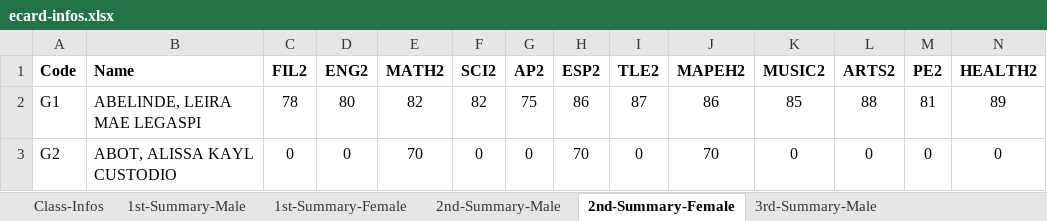
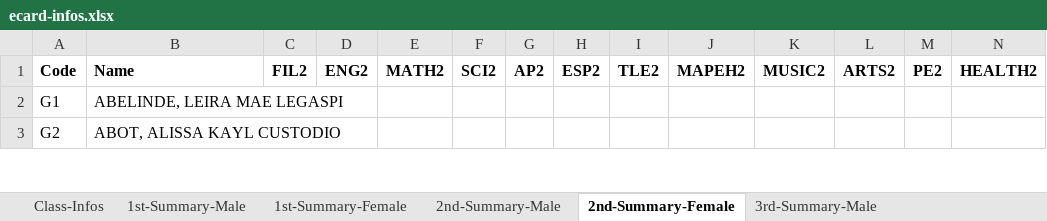
Before and after one commit to cityofsmiles/automatedecard, an Excel workbook: ecard-infos.xlsx, sheet 2nd-Summary-Female, drawn as a sheet; only a part is shown; values as stored, in another font and other column widths than the file's, no borders; the diff covers the shown part only; the diff names each change by its address in the sheet, - before the commit and + after, or states it on an @@ line.

```diff
--- a/ecard-infos.xlsx (sheet 2nd-Summary-Female)
+++ b/ecard-infos.xlsx (sheet 2nd-Summary-Female)
-C2: 78
+C2: (empty)
-D2: 80
+D2: (empty)
-E2: 82
+E2: (empty)
-F2: 82
+F2: (empty)
-G2: 75
+G2: (empty)
-H2: 86
+H2: (empty)
-I2: 87
+I2: (empty)
-J2: 86
+J2: (empty)
-K2: 85
+K2: (empty)
-L2: 88
+L2: (empty)
-M2: 81
+M2: (empty)
-N2: 89
+N2: (empty)
-C3: 0
+C3: (empty)
-D3: 0
+D3: (empty)
-E3: 70
+E3: (empty)
-F3: 0
+F3: (empty)
-G3: 0
+G3: (empty)
-H3: 70
+H3: (empty)
-I3: 0
+I3: (empty)
-J3: 70
+J3: (empty)
-K3: 0
+K3: (empty)
-L3: 0
+L3: (empty)
-M3: 0
+M3: (empty)
-N3: 0
+N3: (empty)
```
Also changed, not shown: 264 edited cells elsewhere in this sheet, sheet 3rd-Summary-Female, sheet 2nd-Summary-Male, sheet 3rd-Summary-Male, sheet Values-Female, sheet Values-Male, 1 other file.
